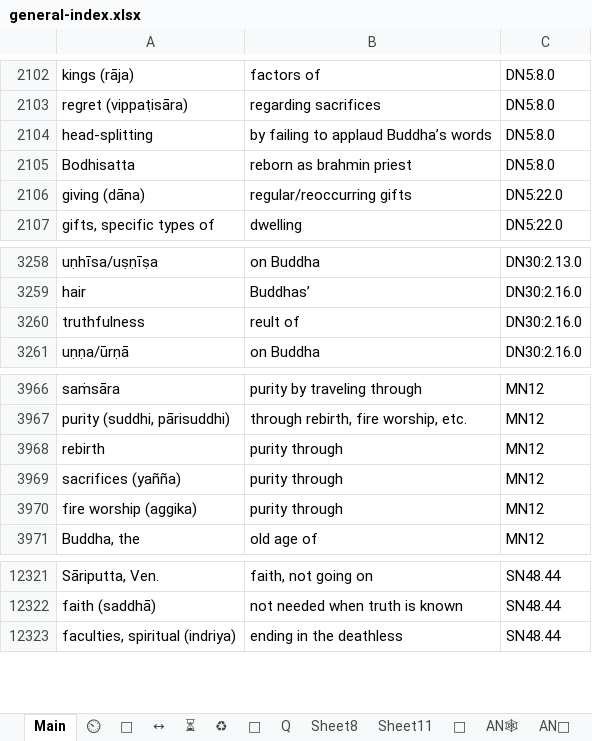
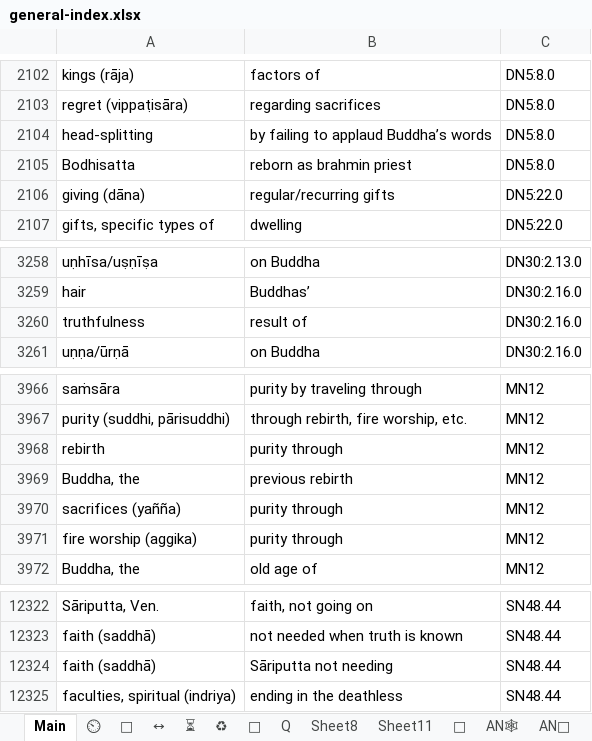
Before and after one commit to thesunshade/CIPS, an Excel workbook: src/data/general-index.xlsx, sheet Main, drawn as a sheet; only a part is shown, gaps mark what is left out; values as stored, in another font and other column widths than the file's, no borders; conditional formats not drawn; the diff names each change by its address in the sheet, - before the commit and + after, or states it on an @@ line.

```diff
--- a/src/data/general-index.xlsx (sheet Main)
+++ b/src/data/general-index.xlsx (sheet Main)
-B2106: regular/reoccurring gifts
+B2106: regular/recurring gifts
-B3260: reult of
+B3260: result of
+row 3969: Buddha, the | previous rebirth | MN12
+row 12324: faith (saddhā) | Sāriputta not needing | SN48.44
```
Also changed, not shown: 3 other files.
